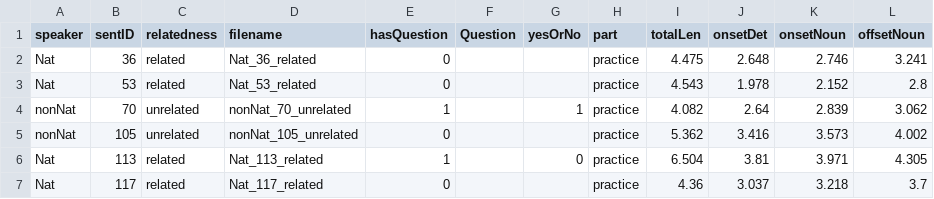
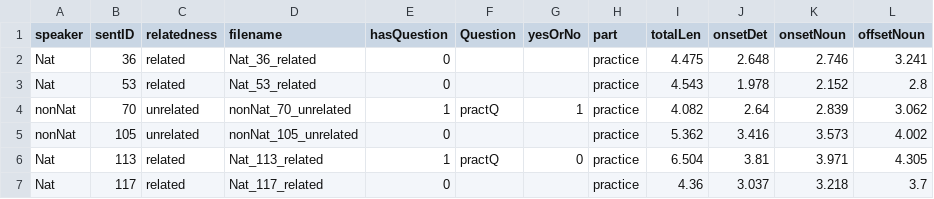
Before and after one commit to bastienboutonnet/AccPred, a CSV file: database/practiceSentences.csv, drawn as a sheet; the diff names each change by its address in the sheet, - before the commit and + after, or states it on an @@ line.

```diff
--- a/database/practiceSentences.csv
+++ b/database/practiceSentences.csv
-F4 (Question): (empty)
+F4 (Question): practQ
-F6 (Question): (empty)
+F6 (Question): practQ
```
Also changed, not shown: 47 other files.
